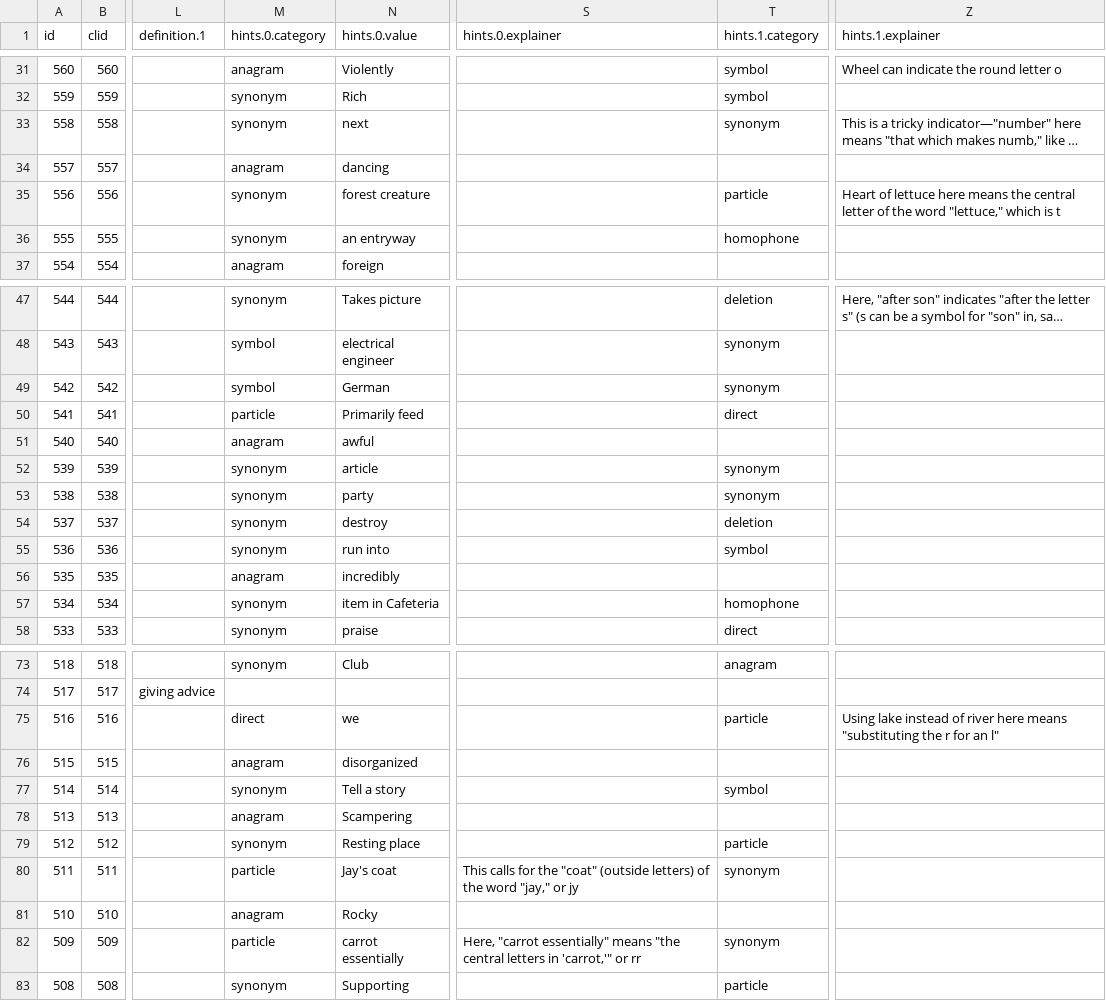
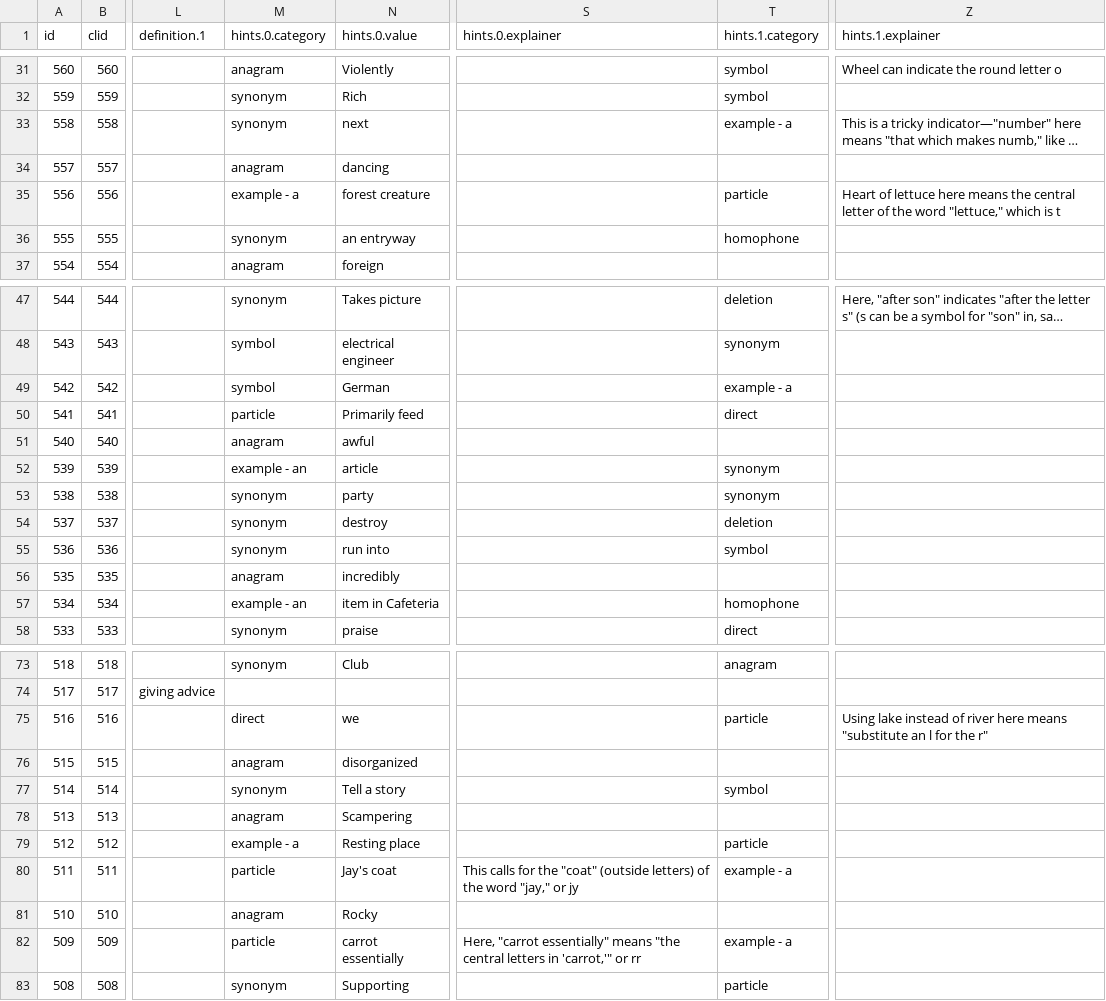
Before and after one commit to oh-kay-blanket/cryptic, a CSV file: src/assets/data/clues.csv, drawn as a sheet; only a part is shown, gaps mark what is left out; long unchanged cells end in …; the diff covers the shown part only; the diff names each change by its address in the sheet, - before the commit and + after, or states it on an @@ line.

Commit message:
Add examples logic

```diff
--- a/src/assets/data/clues.csv
+++ b/src/assets/data/clues.csv
-T33 (hints.1.category): synonym
+T33 (hints.1.category): example - a
-M35 (hints.0.category): synonym
+M35 (hints.0.category): example - a
-T49 (hints.1.category): synonym
+T49 (hints.1.category): example - a
-M52 (hints.0.category): synonym
+M52 (hints.0.category): example - an
-M57 (hints.0.category): synonym
+M57 (hints.0.category): example - an
-Z75 (hints.1.explainer): …here means "substituting the r for an l"
+Z75 (hints.1.explainer): …here means "substitute an l for the r"
-M79 (hints.0.category): synonym
+M79 (hints.0.category): example - a
-T80 (hints.1.category): synonym
+T80 (hints.1.category): example - a
-T82 (hints.1.category): synonym
+T82 (hints.1.category): example - a
```
Also changed, not shown: 7 edited cells elsewhere in this file, 7 other files.
